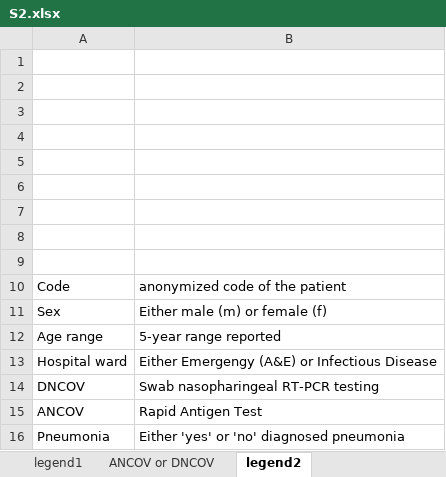
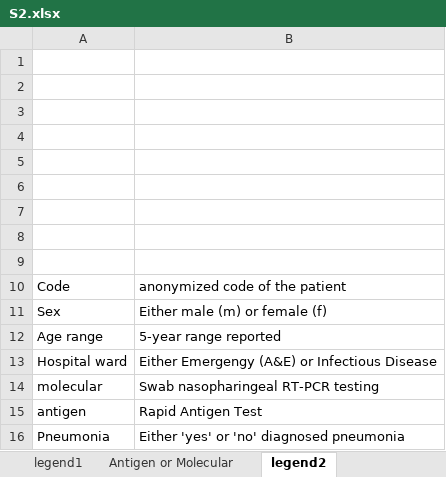
Before and after one commit to bnc19/COV_Italy_multistrain, an Excel workbook: hospital_based_surveillance/S2.xlsx, sheet legend2, drawn as a sheet; values as stored, in another font and other column widths than the file's, no borders; charts and pictures not drawn; the diff names each change by its address in the sheet, - before the commit and + after, or states it on an @@ line.

```diff
--- a/hospital_based_surveillance/S2.xlsx (sheet legend2)
+++ b/hospital_based_surveillance/S2.xlsx (sheet legend2)
-sheet tab: ANCOV or DNCOV
+sheet tab: Antigen or Molecular
-A14: DNCOV
+A14: molecular
-A15: ANCOV
+A15: antigen
```
Also changed, not shown: sheet Antigen and Molecular, sheet N protein, sheet legend1, sheet Antigen or Molecular, other sheet tabs, charts or pictures, 1 other file.
